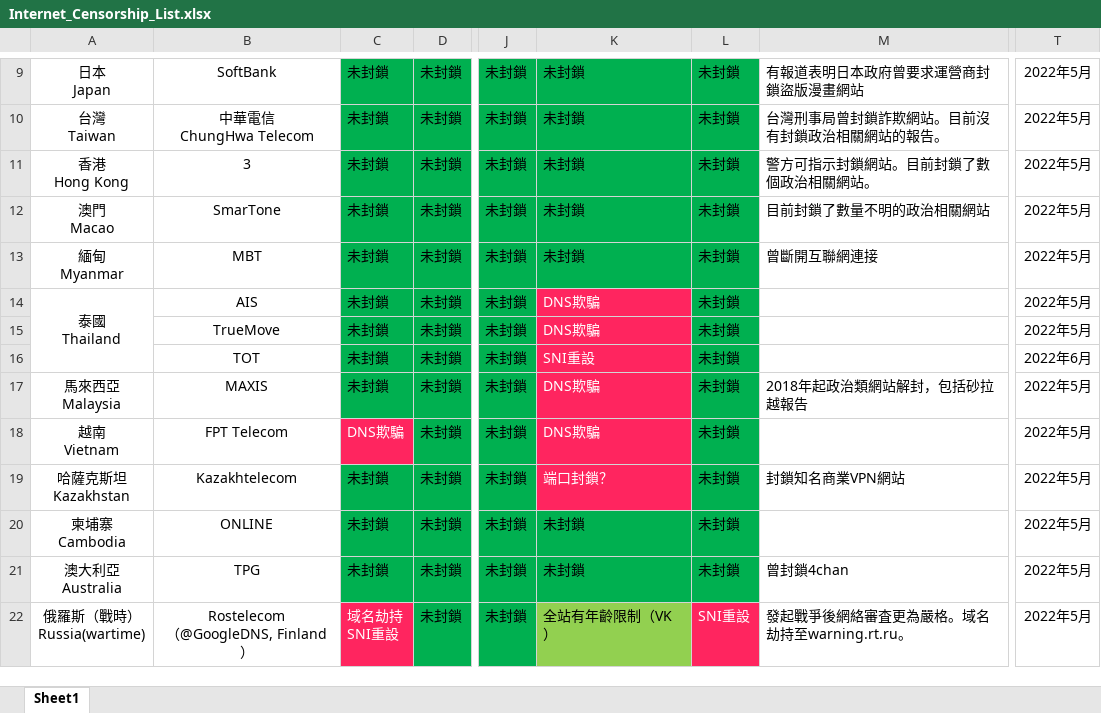
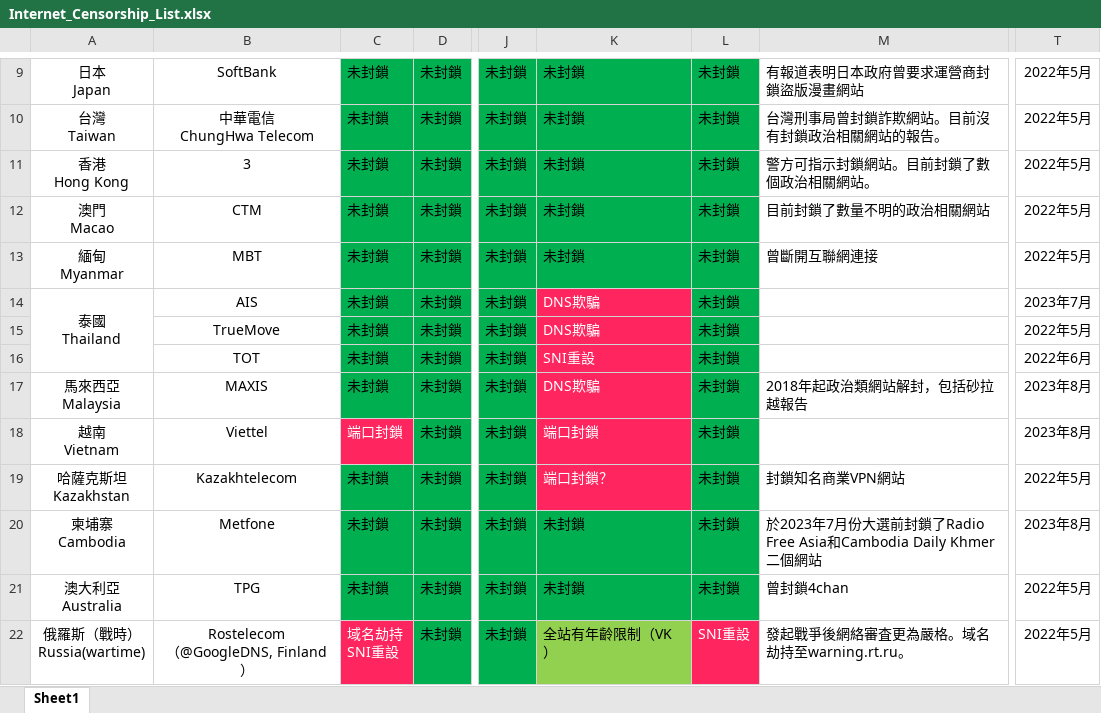
Before and after one commit to Arthurmcarthur/Internet-Censorship-Watch, an Excel workbook: Internet_Censorship_List.xlsx, sheet Sheet1, drawn as a sheet; only a part is shown, gaps mark what is left out; values as stored, in another font and other column widths than the file's, no borders; the diff names each change by its address in the sheet, - before the commit and + after, or states it on an @@ line.

```diff
--- a/Internet_Censorship_List.xlsx (sheet Sheet1)
+++ b/Internet_Censorship_List.xlsx (sheet Sheet1)
-B12: SmarTone
+B12: CTM
-T14: 2022年5月
+T14: 2023年7月
-T17:T18: 2022年5月
+T17:T18: 2023年8月
-B18: FPT Telecom
+B18: Viettel
-C18: DNS欺騙
+C18: 端口封鎖
-K18: DNS欺騙
+K18: 端口封鎖
-B20: ONLINE
+B20: Metfone
-M20: (empty)
+M20: 於2023年7月份大選前封鎖了Radio Free Asia和Cambodia Daily Khmer二個網站
-T20: 2022年5月
+T20: 2023年8月
```
Also changed, not shown: 1 other file.
